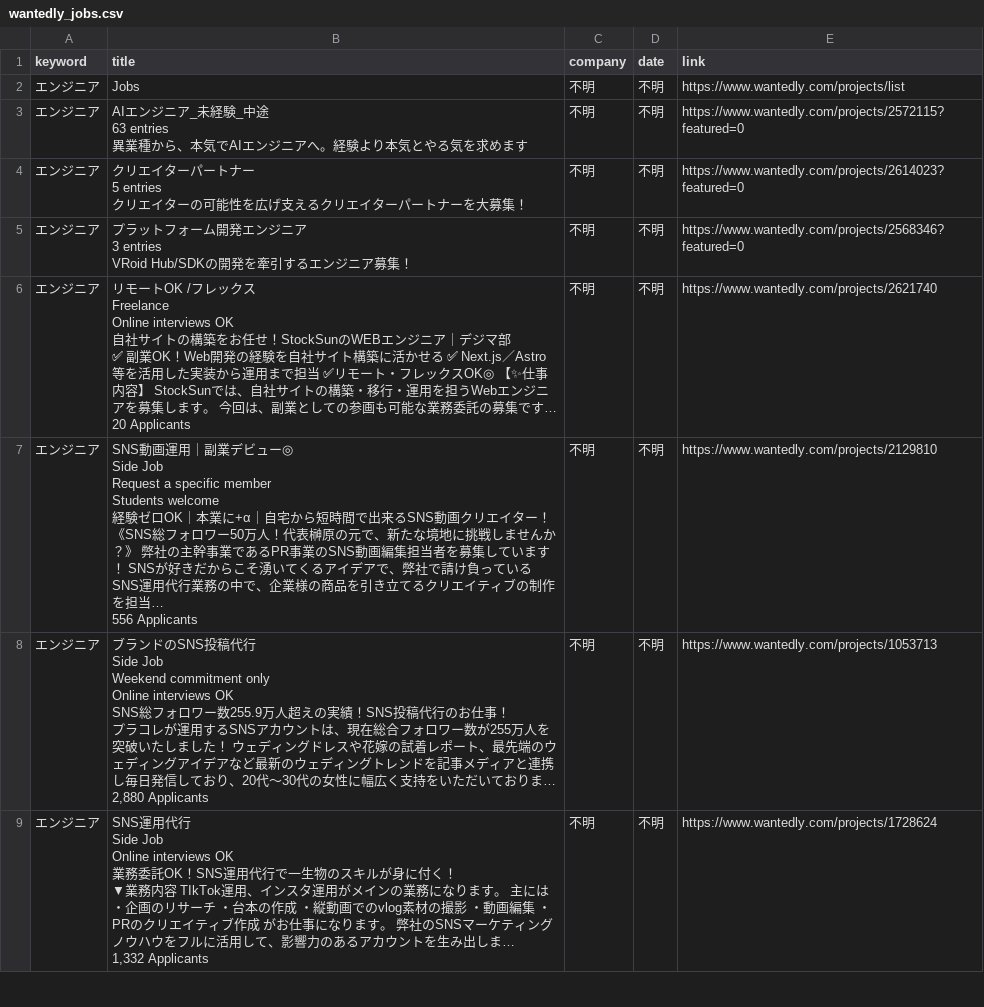
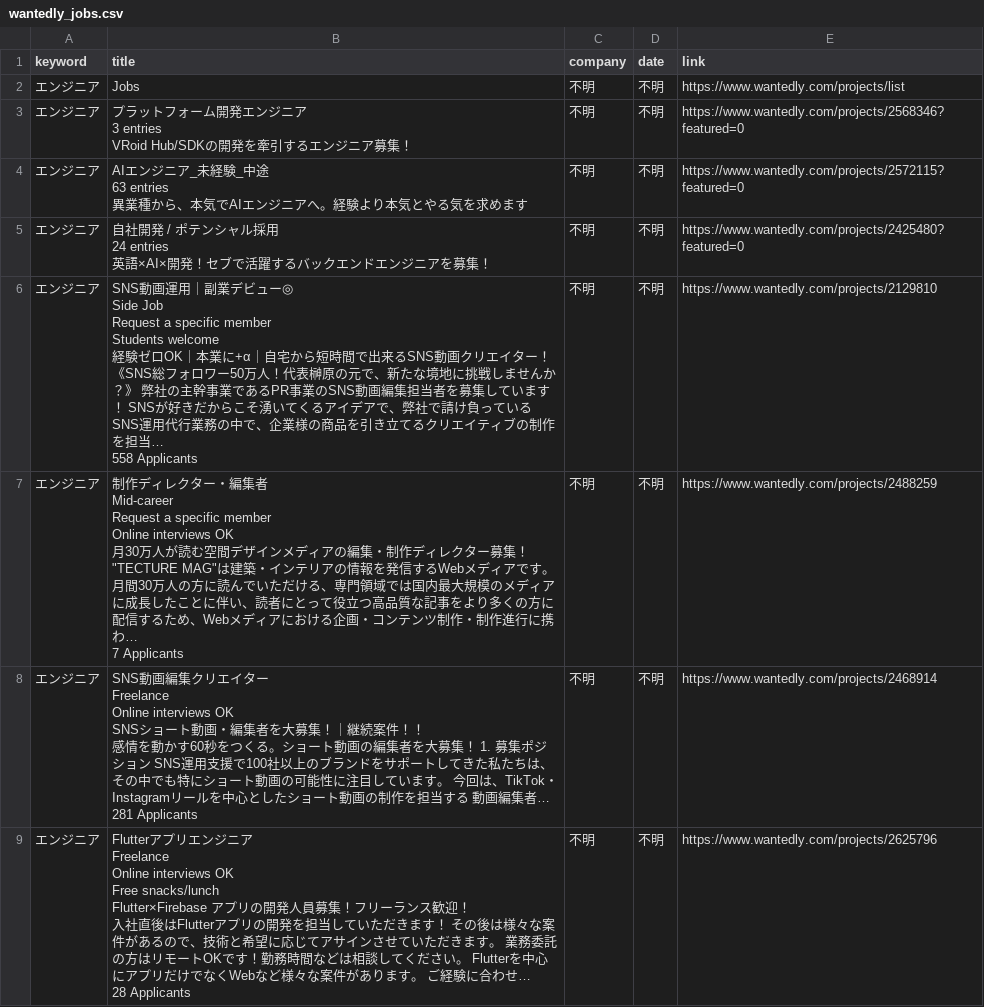
Before and after one commit to laurus8912128101-afk/job-dashboard, a CSV file: wantedly_jobs.csv, drawn as a sheet; only a part is shown; the diff covers the shown part only.

Commit message:
update jobs

```diff
--- a/wantedly_jobs.csv
+++ b/wantedly_jobs.csv
@@ -2,2 +2,5 @@
 エンジニア,Jobs,不明,不明,https://www.wantedly.com/projects/list
+エンジニア,"プラットフォーム開発エンジニア
+3 entries
+VRoid Hub/SDKの開発を牽引するエンジニア募集！",不明,不明,https://www.wantedly.com/projects/2568346?featured=0
 エンジニア,"AIエンジニア_未経験_中途
@@ -5,33 +8,31 @@
 異業種から、本気でAIエンジニアへ。経験より本気とやる気を求めます",不明,不明,https://www.wantedly.com/projects/2572115?featured=0
-エンジニア,"クリエイターパートナー
-5 entries
-クリエイターの可能性を広げ支えるクリエイターパートナーを大募集！",不明,不明,https://www.wantedly.com/projects/2614023?featured=0
-エンジニア,"プラットフォーム開発エンジニア
-3 entries
-VRoid Hub/SDKの開発を牽引するエンジニア募集！",不明,不明,https://www.wantedly.com/projects/2568346?featured=0
-エンジニア,"リモートOK /フレックス
-Freelance
-Online interviews OK
-自社サイトの構築をお任せ！StockSunのWEBエンジニア｜デジマ部
-✅ 副業OK！Web開発の経験を自社サイト構築に活かせる ✅ Next.js／Astro等を活用した実装から運用まで担当 ✅リモート・フレックスOK◎ 【✨仕事内容】 StockSunでは、自社サイトの構築・移行・運用を担うWebエンジニアを募集します。 今回は、副業としての参画も可能な業務委託の募集です…
-20 Applicants",不明,不明,https://www.wantedly.com/projects/2621740
-エンジニア,"SNS動画運用｜副業デビュー◎
-Side Job
-Request a specific member
-Students welcome
-経験ゼロOK｜本業に+α｜自宅から短時間で出来るSNS動画クリエイター！
-《SNS総フォロワー50万人！代表榊原の元で、新たな境地に挑戦しませんか？》 弊社の主幹事業であるPR事業のSNS動画編集担当者を募集しています！ SNSが好きだからこそ湧いてくるアイデアで、弊社で請け負っているSNS運用代行業務の中で、企業様の商品を引き立てるクリエイティブの制作を担当…
-556 Applicants",不明,不明,https://www.wantedly.com/projects/2129810
-エンジニア,"ブランドのSNS投稿代行
-Side Job
-Weekend commitment only
-Online interviews OK
-SNS総フォロワー数255.9万人超えの実績！SNS投稿代行のお仕事！
-プラコレが運用するSNSアカウントは、現在総合フォロワー数が255万人を突破いたしました！ ウェディングドレスや花嫁の試着レポート、最先端のウェディングアイデアなど最新のウェディングトレンドを記事メディアと連携し毎日発信しており、20代〜30代の女性に幅広く支持をいただいておりま…
-2,880 Applicants",不明,不明,https://www.wantedly.com/projects/1053713
-エンジニア,"SNS運用代行
-Side Job
-Online interviews OK
-業務委託OK！SNS運用代行で一生物のスキルが身に付く！
-▼業務内容 TIkTok運用、インスタ運用がメインの業務になります。 主には ・企画のリサーチ ・台本の作成 ・縦動画でのvlog素材の撮影 ・動画編集 ・PRのクリエイティブ作成 がお仕事になります。 弊社のSNSマーケティングノウハウをフルに活用して、影響力のあるアカウントを生み出しま…
-1,332 Applicants",不明,不明,https://www.wantedly.com/projects/1728624
+エンジニア,"自社開発 / ポテンシャル採用
+24 entries
+英語×AI×開発！セブで活躍するバックエンドエンジニアを募集！",不明,不明,https://www.wantedly.com/projects/2425480?featured=0
+エンジニア,"SNS動画運用｜副業デビュー◎
+Side Job
+Request a specific member
+Students welcome
+経験ゼロOK｜本業に+α｜自宅から短時間で出来るSNS動画クリエイター！
+《SNS総フォロワー50万人！代表榊原の元で、新たな境地に挑戦しませんか？》 弊社の主幹事業であるPR事業のSNS動画編集担当者を募集しています！ SNSが好きだからこそ湧いてくるアイデアで、弊社で請け負っているSNS運用代行業務の中で、企業様の商品を引き立てるクリエイティブの制作を担当…
+558 Applicants",不明,不明,https://www.wantedly.com/projects/2129810
+エンジニア,"制作ディレクター・編集者
+Mid-career
+Request a specific member
+Online interviews OK
+月30万人が読む空間デザインメディアの編集・制作ディレクター募集！
+""TECTURE MAG""は建築・インテリアの情報を発信するWebメディアです。 月間30万人の方に読んでいただける、専門領域では国内最大規模のメディアに成長したことに伴い、読者にとって役立つ高品質な記事をより多くの方に配信するため、Webメディアにおける企画・コンテンツ制作・制作進行に携わ…
+7 Applicants",不明,不明,https://www.wantedly.com/projects/2488259
+エンジニア,"SNS動画編集クリエイター
+Freelance
+Online interviews OK
+SNSショート動画・編集者を大募集！｜継続案件！！
+感情を動かす60秒をつくる。ショート動画の編集者を大募集！ 1. 募集ポジション SNS運用支援で100社以上のブランドをサポートしてきた私たちは、 その中でも特にショート動画の可能性に注目しています。 今回は、TikTok・Instagramリールを中心としたショート動画の制作を担当する 動画編集者…
+281 Applicants",不明,不明,https://www.wantedly.com/projects/2468914
+エンジニア,"Flutterアプリエンジニア
+Freelance
+Online interviews OK
+Free snacks/lunch
+Flutter×Firebase アプリの開発人員募集！フリーランス歓迎！
+入社直後はFlutterアプリの開発を担当していただきます！ その後は様々な案件があるので、技術と希望に応じてアサインさせていただきます。 業務委託の方はリモートOKです！勤務時間などは相談してください。 Flutterを中心にアプリだけでなくWebなど様々な案件があります。 ご経験に合わせ…
+28 Applicants",不明,不明,https://www.wantedly.com/projects/2625796
```
Also changed, not shown: 1 removed row and 14 edited cells elsewhere in this file.
